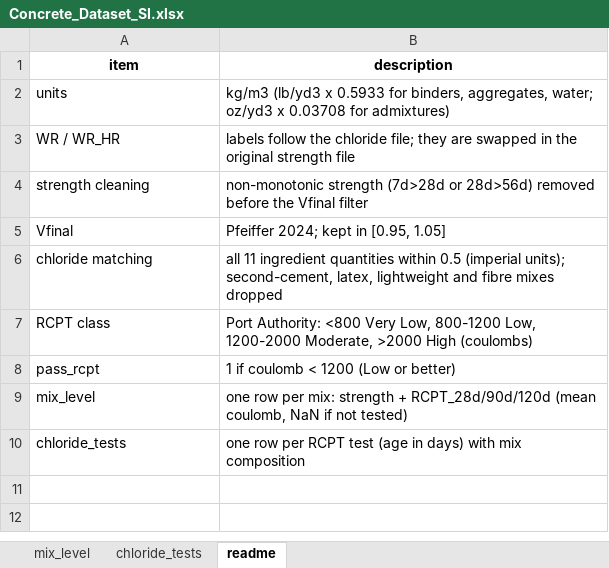
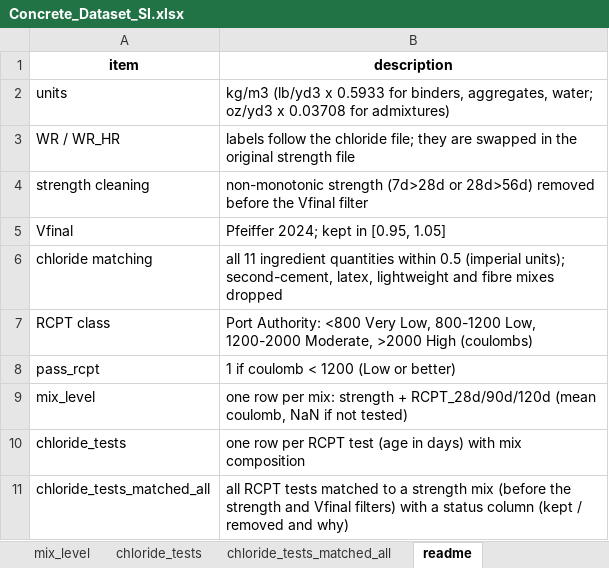
Before and after one commit to tjboise/llm_for_low_carbon_concrete_design, an Excel workbook: data/Concrete_Dataset_SI.xlsx, sheet readme, drawn as a sheet; values as stored, in another font and other column widths than the file's, no borders; the diff names each change by its address in the sheet, - before the commit and + after, or states it on an @@ line.

```diff
--- a/data/Concrete_Dataset_SI.xlsx (sheet readme)
+++ b/data/Concrete_Dataset_SI.xlsx (sheet readme)
+sheet tab: chloride_tests_matched_all
+row 11: chloride_tests_matched_all | all RCPT tests matched to a strength mix (before the strength and Vfinal filters) with a status column (kept / removed and why)
```
Also changed, not shown: 1 other file.
